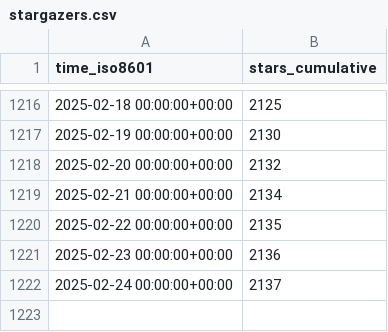
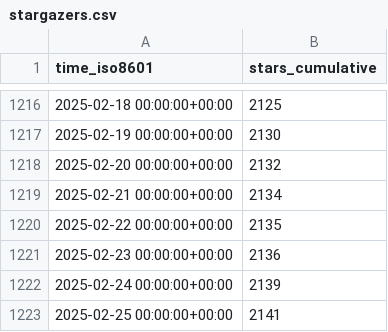
Before and after one commit to stack-of-tasks/gh-repo-stats, a CSV file: stack-of-tasks/pinocchio/ghrs-data/stargazers.csv, drawn as a sheet; only a part is shown, gaps mark what is left out.

```diff
--- a/stack-of-tasks/pinocchio/ghrs-data/stargazers.csv
+++ b/stack-of-tasks/pinocchio/ghrs-data/stargazers.csv
@@ -1221,2 +1221,3 @@ time_iso8601,stars_cumulative
 2025-02-23 00:00:00+00:00,2136
-2025-02-24 00:00:00+00:00,2137
+2025-02-24 00:00:00+00:00,2139
+2025-02-25 00:00:00+00:00,2141
```
